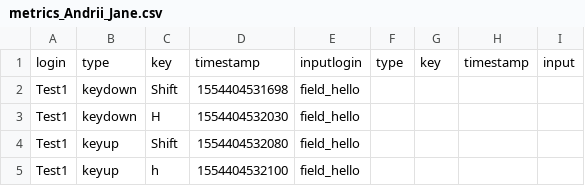
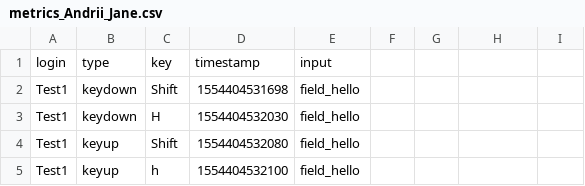
Before and after one commit to hategen/keystroke_biometrics, a CSV file: datasets/metrics_Andrii_Jane.csv, drawn as a sheet; only a part is shown.

```diff
--- a/datasets/metrics_Andrii_Jane.csv
+++ b/datasets/metrics_Andrii_Jane.csv
@@ -1,2 +1,2 @@
-login,type,key,timestamp,inputlogin,type,key,timestamp,input
+login,type,key,timestamp,input
 Test1,keydown,Shift,1554404531698,field_hello
```
Also changed, not shown: 5 other files.
